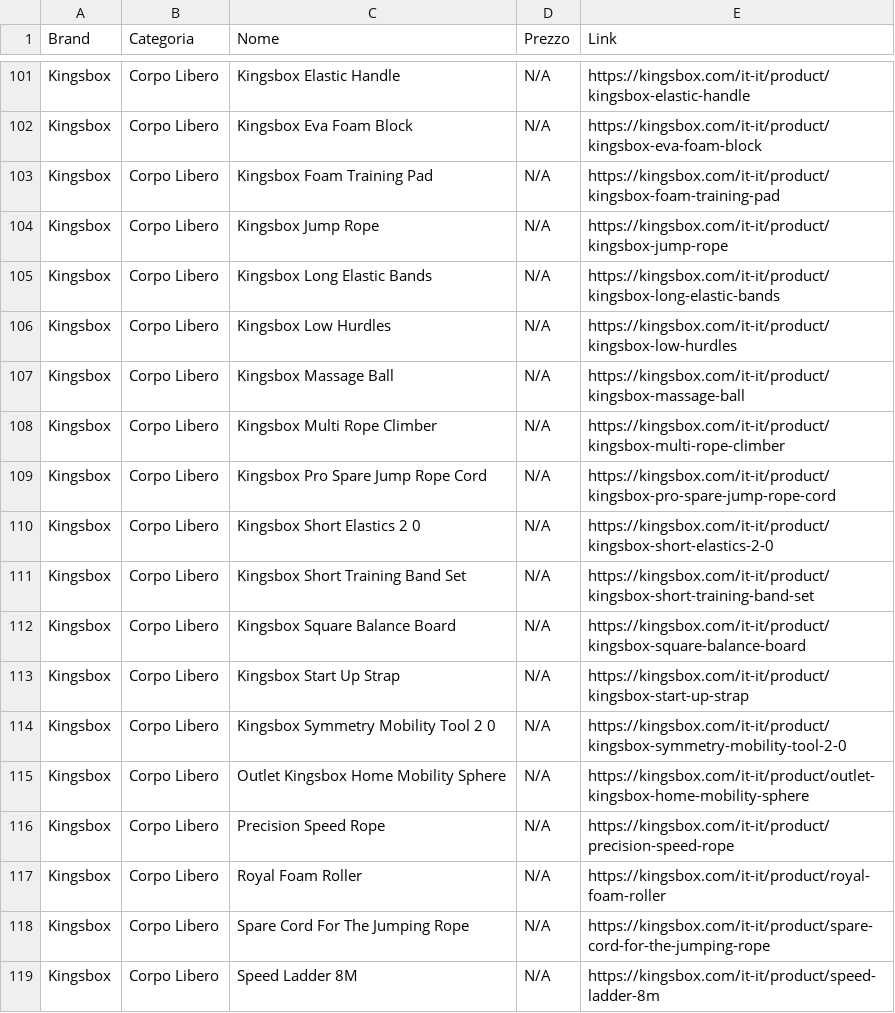
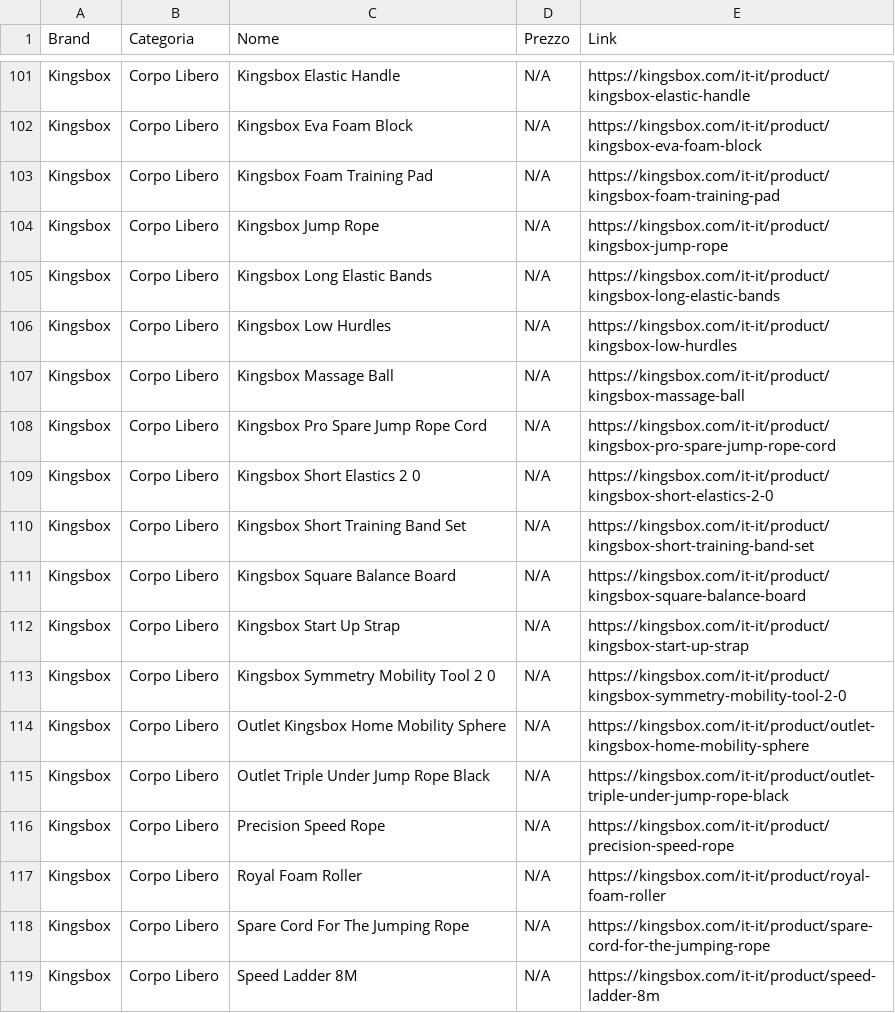
Before and after one commit to bruschettabrusca/Iron-Compare, a CSV file: prezzi.csv, drawn as a sheet; only a part is shown, gaps mark what is left out.

Commit message:
Aggiornamento prezzi automatico

```diff
--- a/prezzi.csv
+++ b/prezzi.csv
@@ -107,3 +107,2 @@ Kingsbox,Corpo Libero,Kingsbox Low Hurdles,N/A,https://kingsbox.com/it-it/produc
 Kingsbox,Corpo Libero,Kingsbox Massage Ball,N/A,https://kingsbox.com/it-it/product/kingsbox-massage-ball
-Kingsbox,Corpo Libero,Kingsbox Multi Rope Climber,N/A,https://kingsbox.com/it-it/product/kingsbox-multi-rope-climber
 Kingsbox,Corpo Libero,Kingsbox Pro Spare Jump Rope Cord,N/A,https://kingsbox.com/it-it/product/kingsbox-pro-spare-jump-rope-cord
@@ -115,2 +114,3 @@ Kingsbox,Corpo Libero,Kingsbox Symmetry Mobility Tool 2 0,N/A,https://kingsbox.c
 Kingsbox,Corpo Libero,Outlet Kingsbox Home Mobility Sphere,N/A,https://kingsbox.com/it-it/product/outlet-kingsbox-home-mobility-sphere
+Kingsbox,Corpo Libero,Outlet Triple Under Jump Rope Black,N/A,https://kingsbox.com/it-it/product/outlet-triple-under-jump-rope-black
 Kingsbox,Corpo Libero,Precision Speed Rope,N/A,https://kingsbox.com/it-it/product/precision-speed-rope
```
